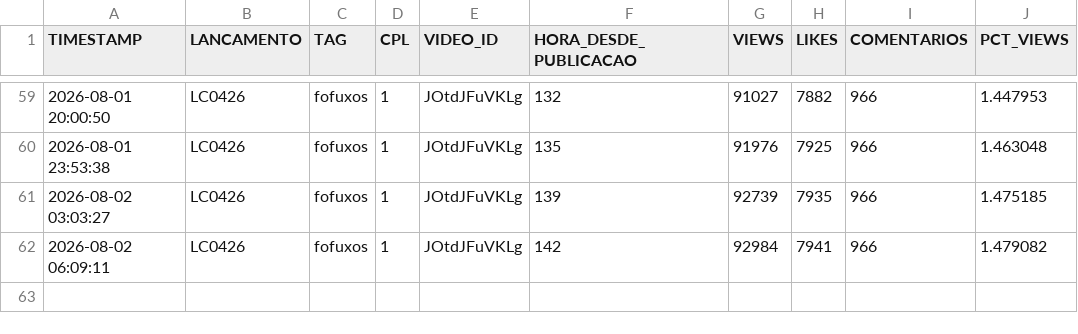
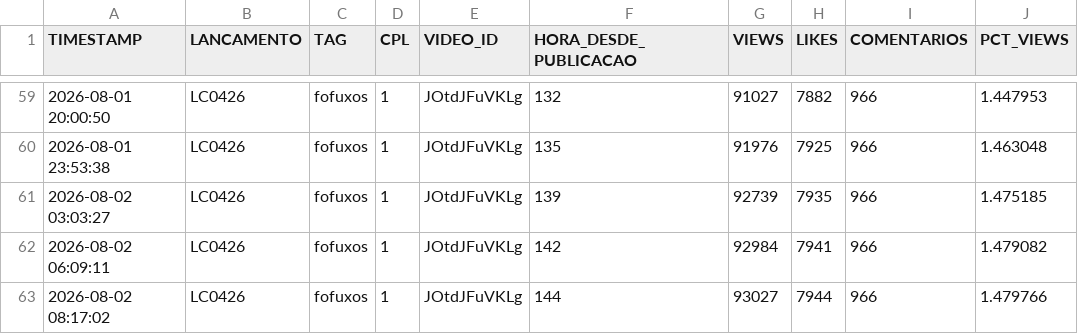
Before and after one commit to renatooliveirasanches-lab/acompanhamento-cpl-caco, a CSV file: dados/snapshots.csv, drawn as a sheet; only a part is shown, gaps mark what is left out.

Commit message:
Coleta automatica 2026-08-02 11:17 UTC

```diff
--- a/dados/snapshots.csv
+++ b/dados/snapshots.csv
@@ -62 +62,2 @@ TIMESTAMP,LANCAMENTO,TAG,CPL,VIDEO_ID,HORA_DESDE_PUBLICACAO,VIEWS,LIKES,COMENTAR
 2026-08-02 06:09:11,LC0426,fofuxos,1,JOtdJFuVKLg,142,92984,7941,966,1.479082
+2026-08-02 08:17:02,LC0426,fofuxos,1,JOtdJFuVKLg,144,93027,7944,966,1.479766
```
